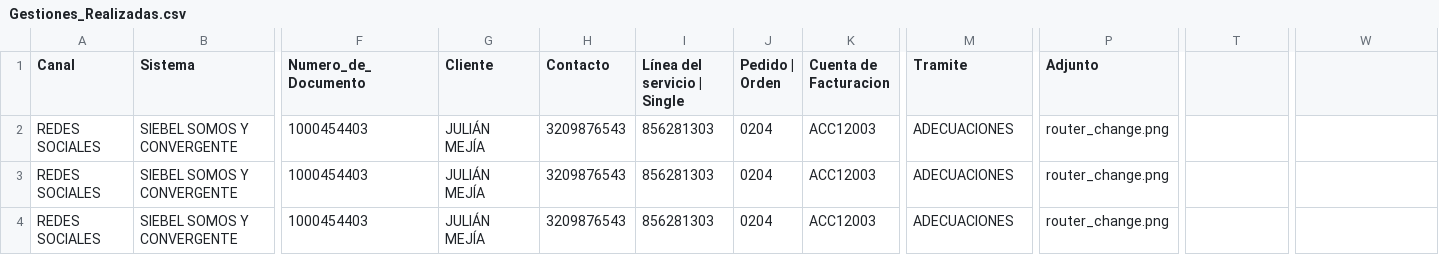
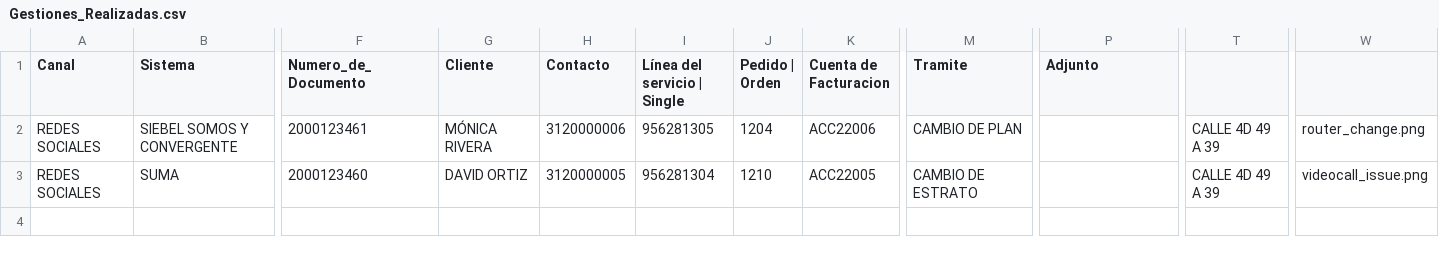
Before and after one commit to NR-ETB/GES-BOT, a CSV file: GES-BOT/View/ges/Gestiones_Realizadas.csv, drawn as a sheet; only a part is shown, gaps mark what is left out; rows hold the shown columns only; the diff covers the shown part only; the diff names each change by its address in the sheet, - before the commit and + after, or states it on an @@ line.

```diff
--- a/GES-BOT/View/ges/Gestiones_Realizadas.csv
+++ b/GES-BOT/View/ges/Gestiones_Realizadas.csv
-F2 (Numero_de_Documento): 1000454403
+F2 (Numero_de_Documento): 2000123461
-G2 (Cliente): JULIÁN MEJÍA
+G2 (Cliente): MÓNICA RIVERA
-H2 (Contacto): 3209876543
+H2 (Contacto): 3120000006
-I2 (Línea del servicio | Single): 856281303
+I2 (Línea del servicio | Single): 956281305
-J2 (Pedido | Orden): 0204
+J2 (Pedido | Orden): 1204
-K2 (Cuenta de Facturacion): ACC12003
+K2 (Cuenta de Facturacion): ACC22006
-M2 (Tramite): ADECUACIONES
+M2 (Tramite): CAMBIO DE PLAN
-P2:P3 (Adjunto): router_change.png
+P2:P3 (Adjunto): (empty)
-T2:T3: (empty)
+T2:T3: CALLE 4D 49 A 39
-W2: (empty)
+W2: router_change.png
-B3 (Sistema): SIEBEL SOMOS Y CONVERGENTE
+B3 (Sistema): SUMA
-F3 (Numero_de_Documento): 1000454403
+F3 (Numero_de_Documento): 2000123460
-G3 (Cliente): JULIÁN MEJÍA
+G3 (Cliente): DAVID ORTIZ
-H3 (Contacto): 3209876543
+H3 (Contacto): 3120000005
-I3 (Línea del servicio | Single): 856281303
+I3 (Línea del servicio | Single): 956281304
-J3 (Pedido | Orden): 0204
+J3 (Pedido | Orden): 1210
-K3 (Cuenta de Facturacion): ACC12003
+K3 (Cuenta de Facturacion): ACC22005
-M3 (Tramite): ADECUACIONES
+M3 (Tramite): CAMBIO DE ESTRATO
-W3: (empty)
+W3: videocall_issue.png
-row 4: REDES SOCIALES | SIEBEL SOMOS Y CONVERGENTE | 1000454403 | JULIÁN MEJÍA | 3209876543 | 856281303 | 0204 | ACC12003 | ADECUACIONES | router_change.png
```
Also changed, not shown: 4 edited cells elsewhere in this file, GES-BOT/View/ges/process.csv, 3 other files.
